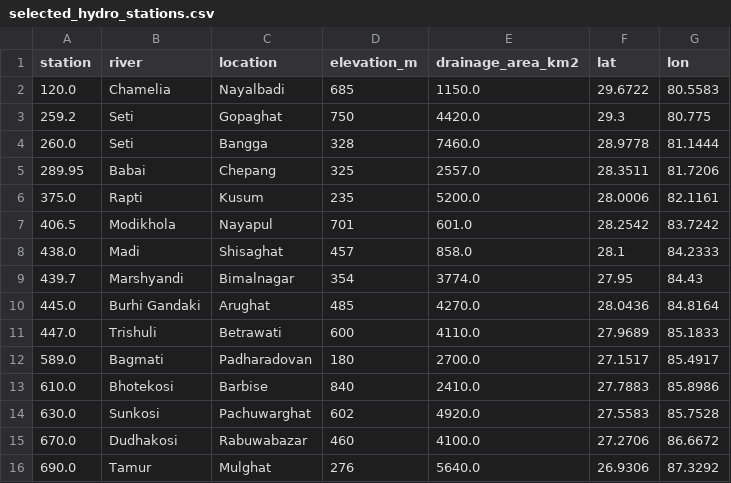
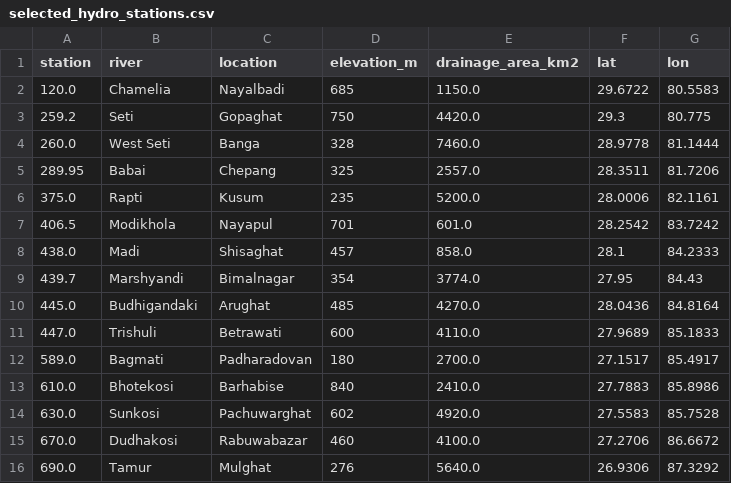
Before and after one commit to snpoudel/NP-deeplearning, a CSV file: input/selected_hydro_stations.csv, drawn as a sheet.

Commit message:
fix gauge station name typos (West Seti, Budhigandaki, Barhabise)

```diff
--- a/input/selected_hydro_stations.csv
+++ b/input/selected_hydro_stations.csv
@@ -3,3 +3,3 @@ station,river,location,elevation_m,drainage_area_km2,lat,lon
 259.2,Seti,Gopaghat,750,4420.0,29.3,80.775
-260.0,Seti,Bangga,328,7460.0,28.9778,81.1444
+260.0,West Seti,Banga,328,7460.0,28.9778,81.1444
 289.95,Babai,Chepang,325,2557.0,28.3511,81.7206
@@ -9,6 +9,6 @@ station,river,location,elevation_m,drainage_area_km2,lat,lon
 439.7,Marshyandi,Bimalnagar,354,3774.0,27.95,84.43
-445.0,Burhi Gandaki,Arughat,485,4270.0,28.0436,84.8164
+445.0,Budhigandaki,Arughat,485,4270.0,28.0436,84.8164
 447.0,Trishuli,Betrawati,600,4110.0,27.9689,85.1833
 589.0,Bagmati,Padharadovan,180,2700.0,27.1517,85.4917
-610.0,Bhotekosi,Barbise,840,2410.0,27.7883,85.8986
+610.0,Bhotekosi,Barhabise,840,2410.0,27.7883,85.8986
 630.0,Sunkosi,Pachuwarghat,602,4920.0,27.5583,85.7528
```
